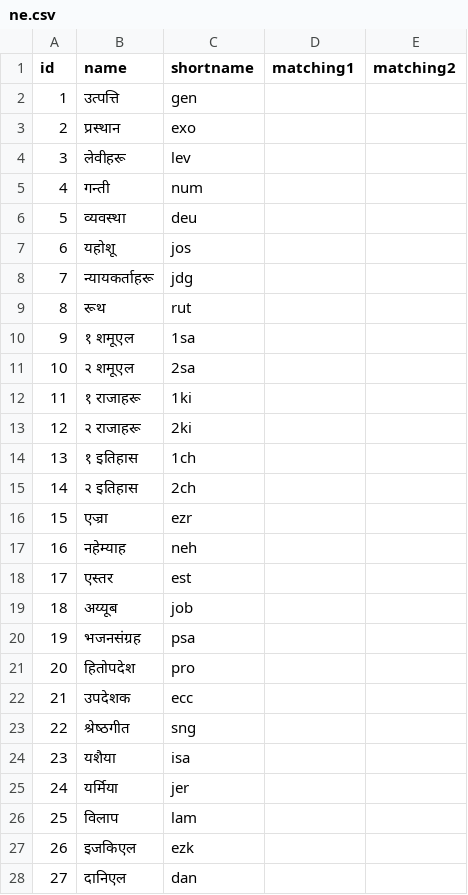
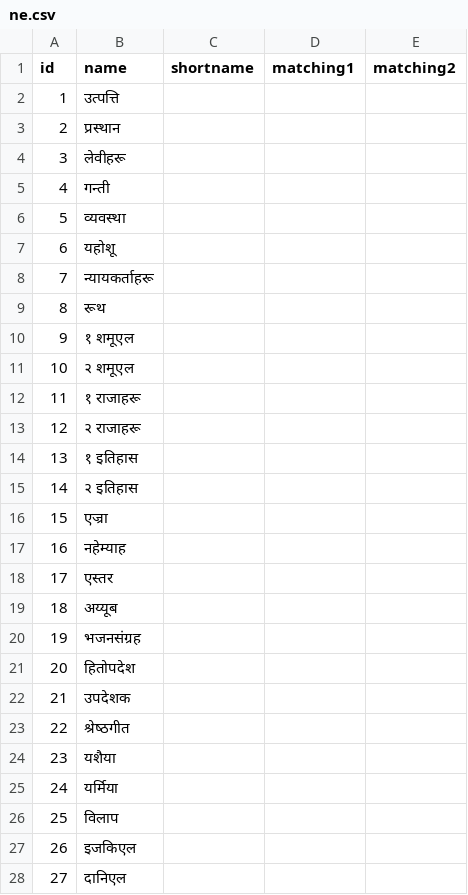
Before and after one commit to aicwebtech/biblesupersearch_api, a CSV file: database/dumps/bible_books/ne.csv, drawn as a sheet; only a part is shown; the diff covers the shown part only.

```diff
--- a/database/dumps/bible_books/ne.csv
+++ b/database/dumps/bible_books/ne.csv
@@ -1,28 +1,28 @@
 id,name,shortname,matching1,matching2
-1,उत्पत्ति,gen,,
-2,प्रस्थान,exo,,
-3,लेवीहरू,lev,,
-4,गन्ती,num,,
-5,व्यवस्था,deu,,
-6,यहोशू,jos,,
-7,न्यायकर्ताहरू,jdg,,
-8,रूथ,rut,,
-9,"१ शमूएल",1sa,,
-10,"२ शमूएल",2sa,,
-11,"१ राजाहरू",1ki,,
-12,"२ राजाहरू",2ki,,
-13,"१ इतिहास",1ch,,
-14,"२ इतिहास",2ch,,
-15,एज्रा,ezr,,
-16,नहेम्याह,neh,,
-17,एस्तर,est,,
-18,अय्यूब,job,,
-19,भजनसंग्रह,psa,,
-20,हितोपदेश,pro,,
-21,उपदेशक,ecc,,
-22,श्रेष्‍ठगीत,sng,,
-23,यशैया,isa,,
-24,यर्मिया,jer,,
-25,विलाप,lam,,
-26,इजकिएल,ezk,,
-27,दानिएल,dan,,
+1,उत्पत्ति,,,
+2,प्रस्थान,,,
+3,लेवीहरू,,,
+4,गन्ती,,,
+5,व्यवस्था,,,
+6,यहोशू,,,
+7,न्यायकर्ताहरू,,,
+8,रूथ,,,
+9,१ शमूएल,,,
+10,२ शमूएल,,,
+11,१ राजाहरू,,,
+12,२ राजाहरू,,,
+13,१ इतिहास,,,
+14,२ इतिहास,,,
+15,एज्रा,,,
+16,नहेम्याह,,,
+17,एस्तर,,,
+18,अय्यूब,,,
+19,भजनसंग्रह,,,
+20,हितोपदेश,,,
+21,उपदेशक,,,
+22,श्रेष्‍ठगीत,,,
+23,यशैया,,,
+24,यर्मिया,,,
+25,विलाप,,,
+26,इजकिएल,,,
+27,दानिएल,,,
```
Also changed, not shown: 39 edited cells elsewhere in this file, database/dumps/bible_books/gu.csv, database/dumps/bible_books/ug.csv, 5 other files.
